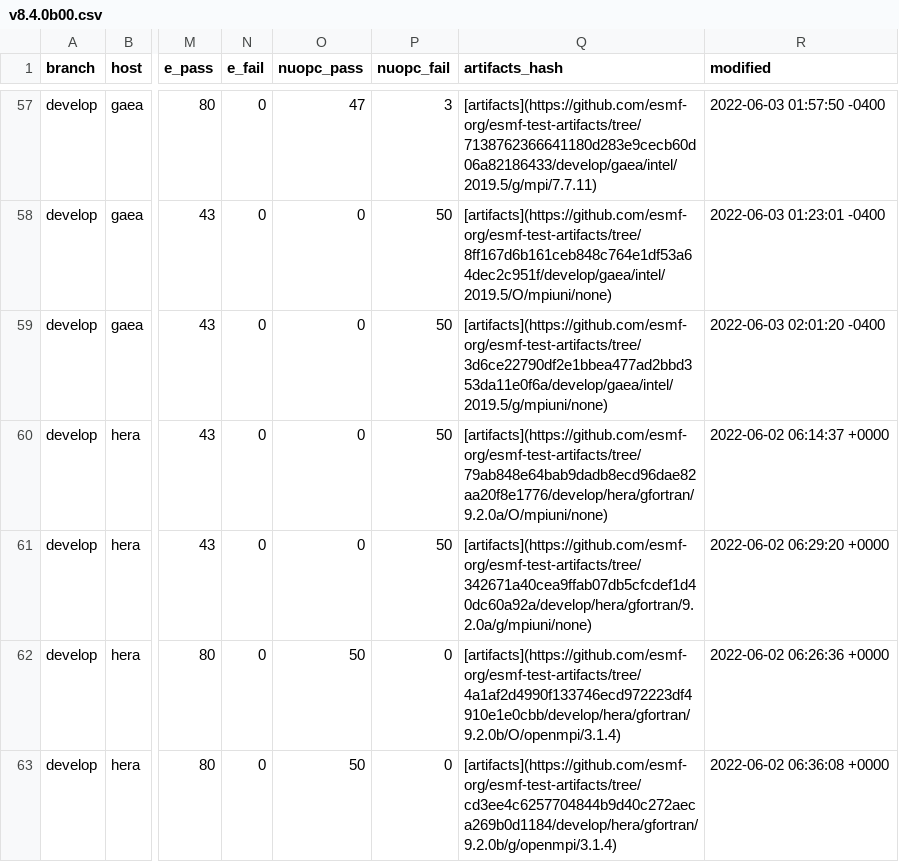
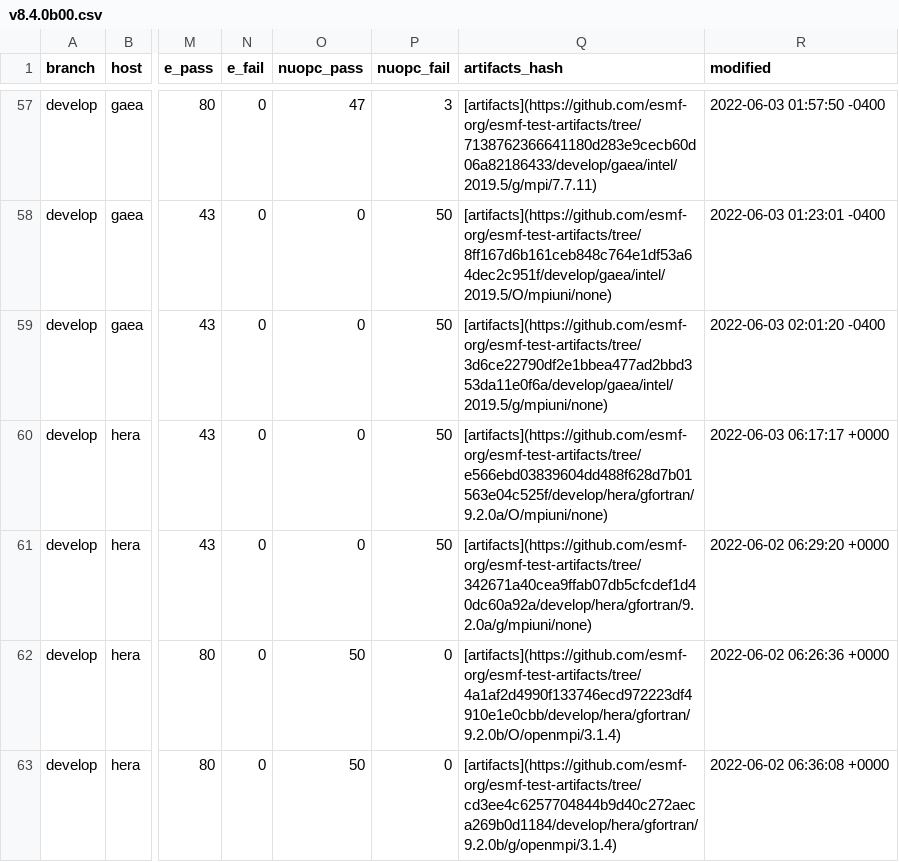
Before and after one commit to esmf-org/esmf-test-summary-2022-07, a CSV file: develop/v8.4.0b00.csv, drawn as a sheet; only a part is shown, gaps mark what is left out; the diff names each change by its address in the sheet, - before the commit and + after, or states it on an @@ line.

Commit message:
'updated summary for hash v8.4.0b00 on develop'

```diff
--- a/develop/v8.4.0b00.csv
+++ b/develop/v8.4.0b00.csv
-Q60 (artifacts_hash): [artifacts](https://github.com/esmf-org/esmf-test-artifacts/tree/79ab848e64bab9dadb8ecd96dae82aa20f8e1776/develop/hera/gfortran/9.2.0a/O/mpiuni/none)
+Q60 (artifacts_hash): [artifacts](https://github.com/esmf-org/esmf-test-artifacts/tree/e566ebd03839604dd488f628d7b01563e04c525f/develop/hera/gfortran/9.2.0a/O/mpiuni/none)
-R60 (modified): 2022-06-02 06:14:37 +0000
+R60 (modified): 2022-06-03 06:17:17 +0000
```
Also changed, not shown: 2 other files.
